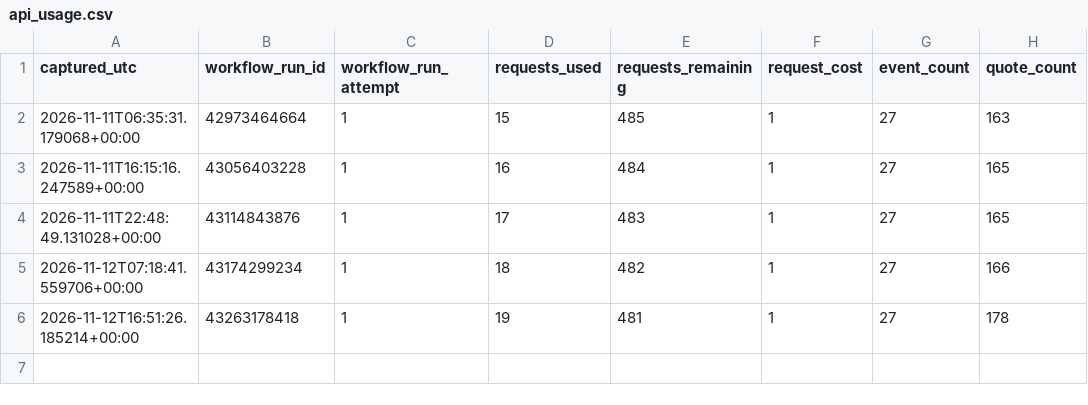
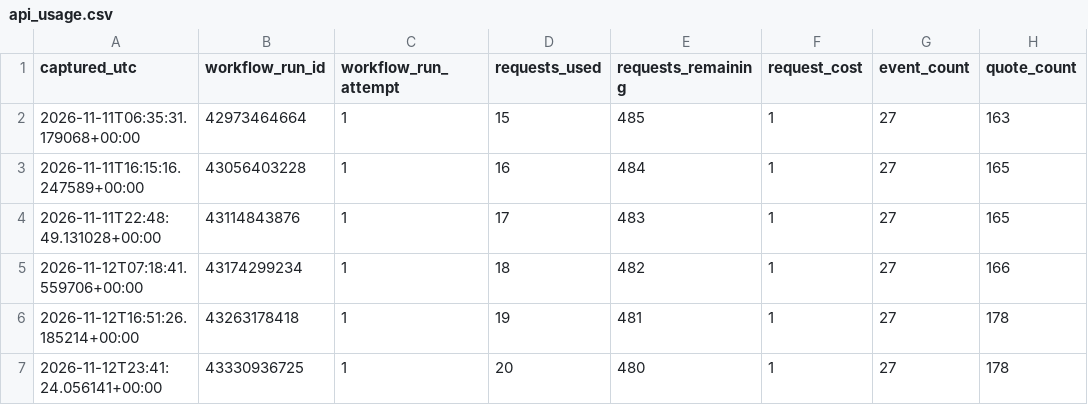
Before and after one commit to tylerbasile-bot/nfl-betting-model, a CSV file: data/odds/api_usage.csv, drawn as a sheet.

```diff
--- a/data/odds/api_usage.csv
+++ b/data/odds/api_usage.csv
@@ -6 +6,2 @@ captured_utc,workflow_run_id,workflow_run_attempt,requests_used,requests_remaini
 2026-11-12T16:51:26.185214+00:00,43263178418,1,19,481,1,27,178
+2026-11-12T23:41:24.056141+00:00,43330936725,1,20,480,1,27,178
```
Also changed, not shown: 1 other file.
